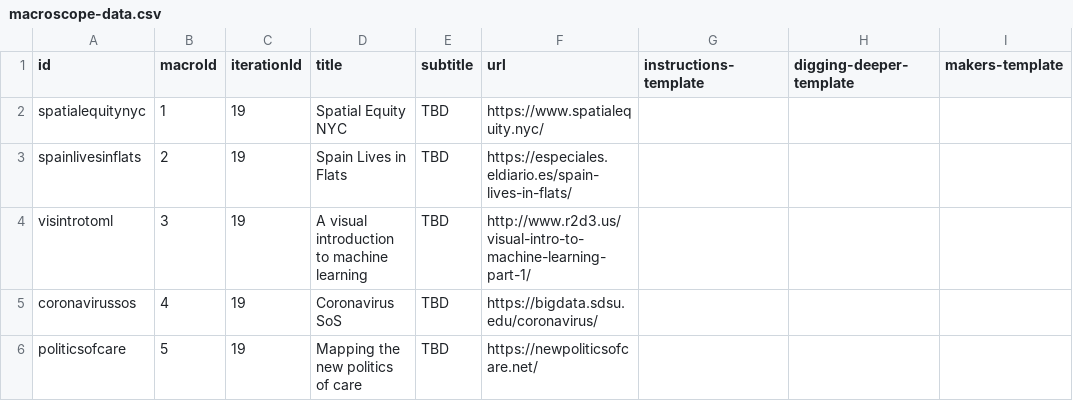
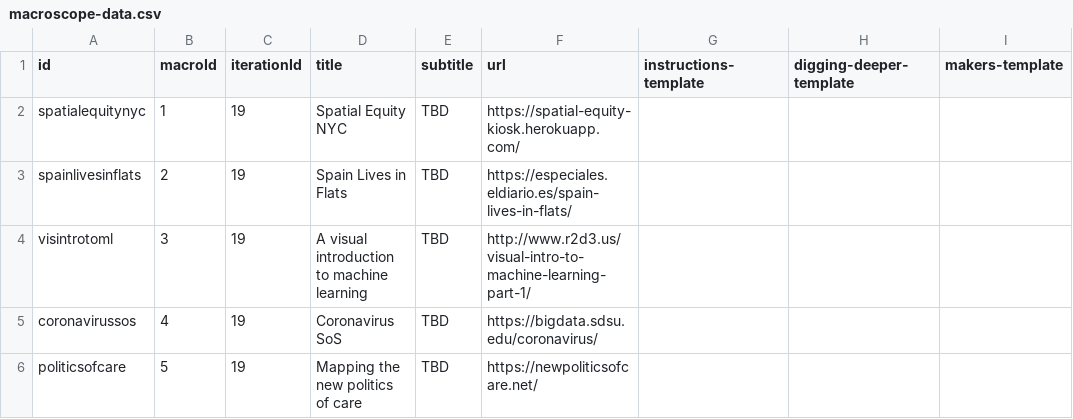
Before and after one commit to cns-iu/macroscope-kiosk, a CSV file: src/assets/data/macroscope-data.csv, drawn as a sheet; only a part is shown; the diff names each change by its address in the sheet, - before the commit and + after, or states it on an @@ line.

Commit message:
Update macroscope-data.csv

```diff
--- a/src/assets/data/macroscope-data.csv
+++ b/src/assets/data/macroscope-data.csv
-F2 (url): https://www.spatialequity.nyc/
+F2 (url): https://spatial-equity-kiosk.herokuapp.com/
```
